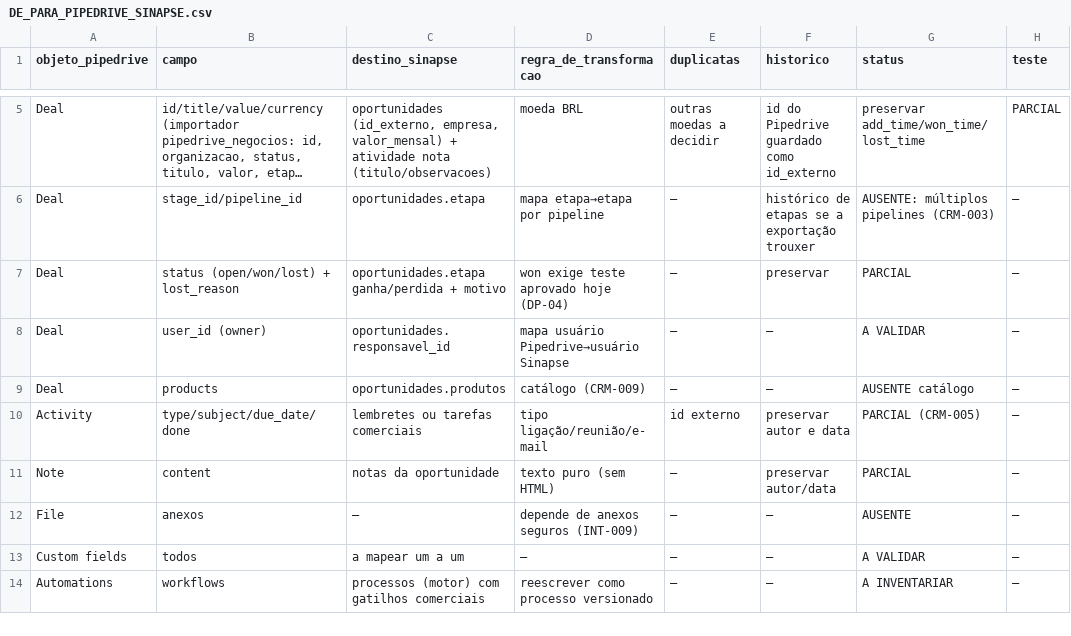
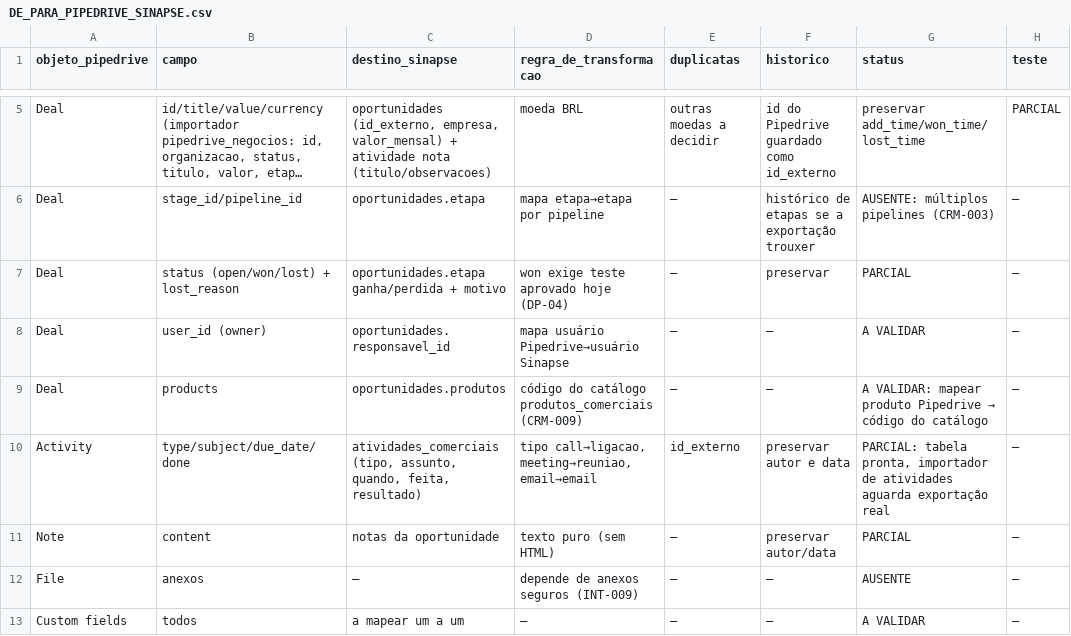
Before and after one commit to rodrigaomenezes/geral, a CSV file: brobot/sinapse/docs/auditoria/DE_PARA_PIPEDRIVE_SINAPSE.csv, drawn as a sheet; only a part is shown, gaps mark what is left out; the shorter side is filled out with more unchanged rows; long unchanged cells end in …; the diff names each change by its address in the sheet, - before the commit and + after, or states it on an @@ line.

```diff
--- a/brobot/sinapse/docs/auditoria/DE_PARA_PIPEDRIVE_SINAPSE.csv
+++ b/brobot/sinapse/docs/auditoria/DE_PARA_PIPEDRIVE_SINAPSE.csv
-D9 (regra_de_transformacao): catálogo (CRM-009)
+D9 (regra_de_transformacao): código do catálogo produtos_comerciais (CRM-009)
@@ G9 (status): AUSENTE catálogo → A VALIDAR: mapear produto Pipedrive → código do catálogo @@
-C10 (destino_sinapse): lembretes ou tarefas comerciais
+C10 (destino_sinapse): atividades_comerciais (tipo, assunto, quando, feita, resultado)
-D10 (regra_de_transformacao): tipo ligação/reunião/e-mail
+D10 (regra_de_transformacao): tipo call→ligacao, meeting→reuniao, email→email
-E10 (duplicatas): id externo
+E10 (duplicatas): id_externo
-G10 (status): PARCIAL (CRM-005)
+G10 (status): PARCIAL: tabela pronta, importador de atividades aguarda exportação real
```
